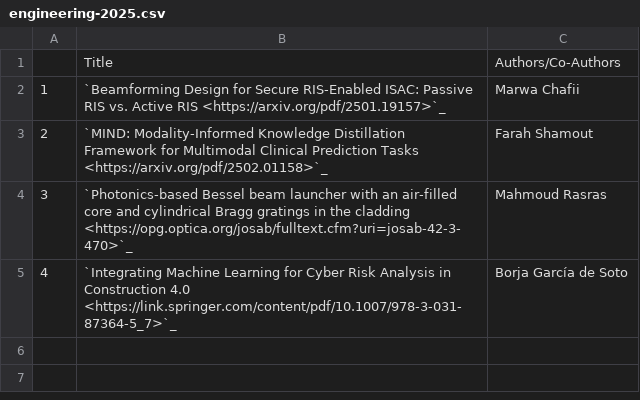
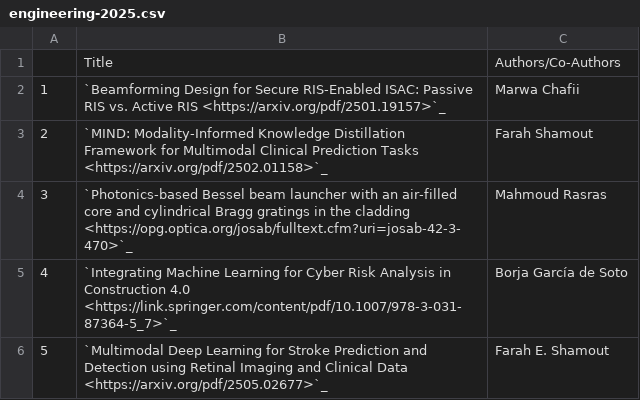
Before and after one commit to NYUAD-CRC/crc-docs, a CSV file: source/hpc/research/data/engineering-2025.csv, drawn as a sheet.

Commit message:
Adding engineering publication

```diff
--- a/source/hpc/research/data/engineering-2025.csv
+++ b/source/hpc/research/data/engineering-2025.csv
@@ -5 +5,2 @@
 4,`Integrating Machine Learning for Cyber Risk Analysis in Construction 4.0 <https://link.springer.com/content/pdf/10.1007/978-3-031-87364-5_7>`_,Borja García de Soto
+5,`Multimodal Deep Learning for Stroke Prediction and Detection using Retinal Imaging and Clinical Data <https://arxiv.org/pdf/2505.02677>`_,Farah E. Shamout
```
Also changed, not shown: 1 other file.
